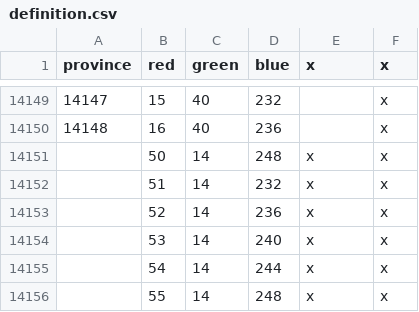
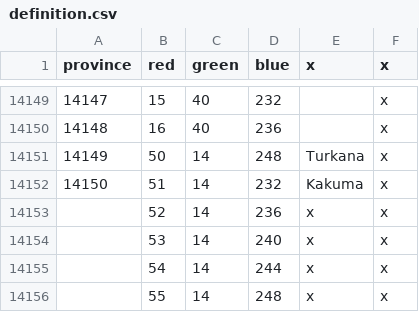
Before and after one commit to fischyk/cattle-lords, a CSV file: cattle-lords/map/definition.csv, drawn as a sheet; only a part is shown, gaps mark what is left out.

```diff
--- a/cattle-lords/map/definition.csv
+++ b/cattle-lords/map/definition.csv
@@ -14150,4 +14150,4 @@ province;red;green;blue;x;x
 14148;16;40;236;;x
-;50;14;248;x;x
-;51;14;232;x;x
+14149;50;14;248;Turkana;x
+14150;51;14;232;Kakuma;x
 ;52;14;236;x;x
```
Also changed, not shown: 6 other files.
